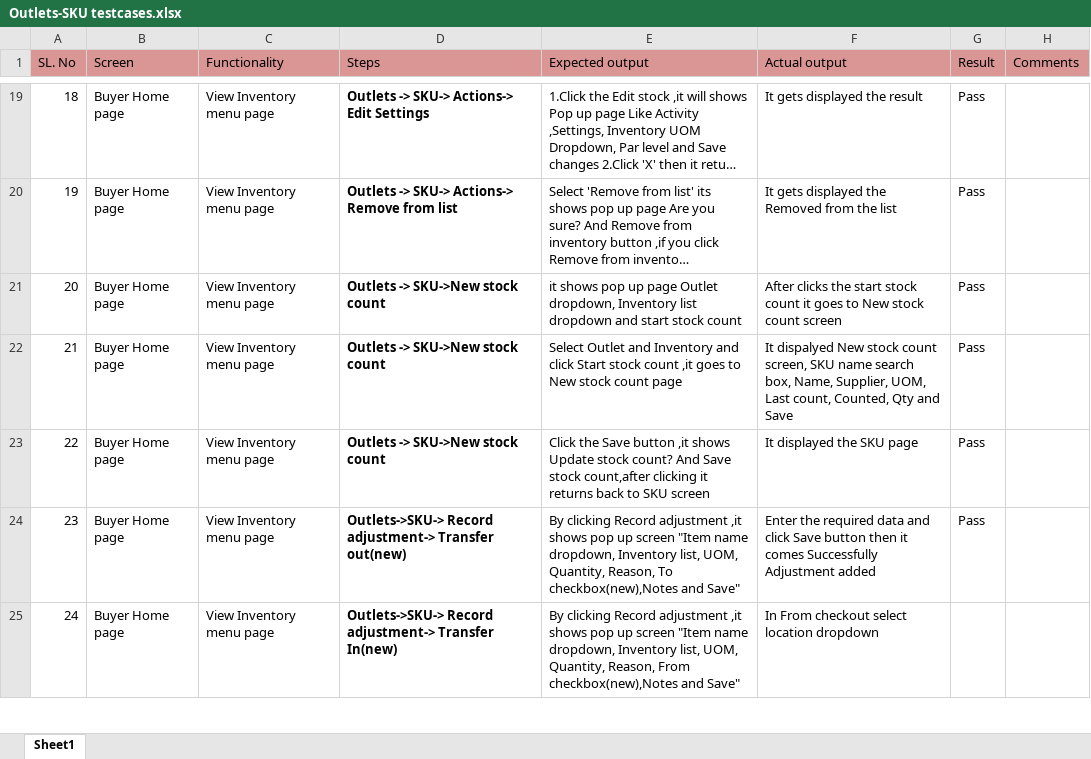
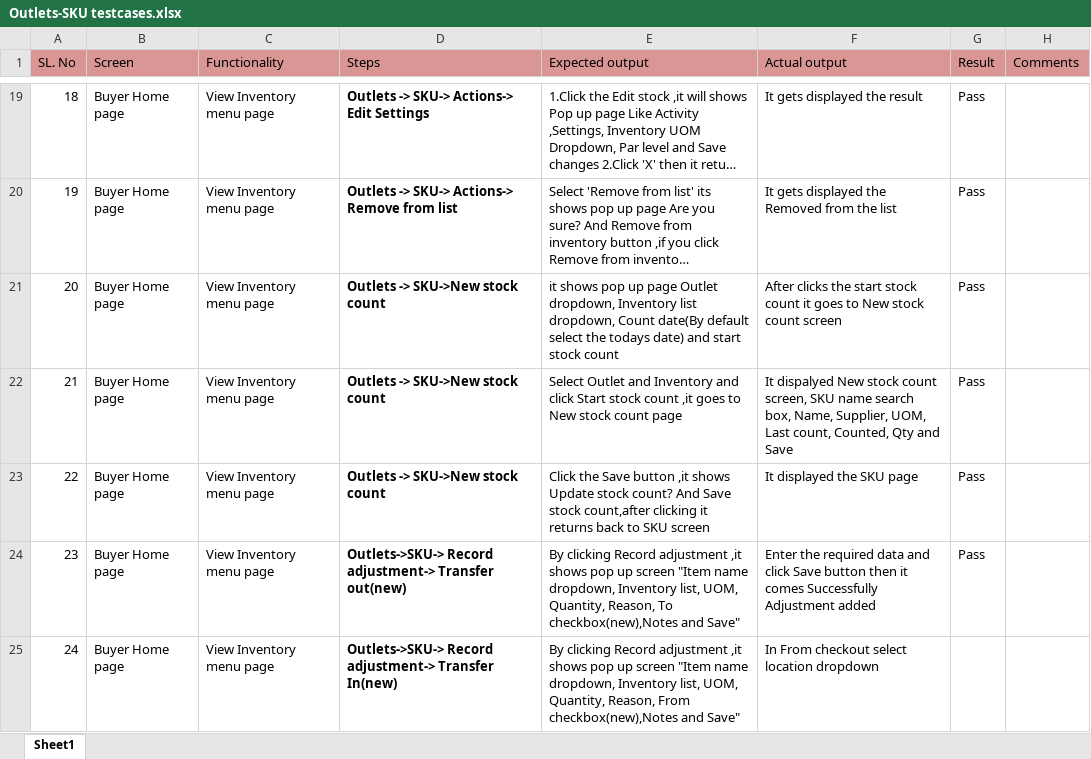
Before and after one commit to shwethazeemart/buyerautomation, an Excel workbook: Buyer hub/Inventory/Manual testcases/Outlets-SKU testcases.xlsx, sheet Sheet1, drawn as a sheet; only a part is shown, gaps mark what is left out; long unchanged cells end in …; values as stored, in another font and other column widths than the file's, no borders; the diff names each change by its address in the sheet, - before the commit and + after, or states it on an @@ line.

```diff
--- a/Buyer hub/Inventory/Manual testcases/Outlets-SKU testcases.xlsx (sheet Sheet1)
+++ b/Buyer hub/Inventory/Manual testcases/Outlets-SKU testcases.xlsx (sheet Sheet1)
-E21 (Expected output): …Inventory list dropdown and start…
+E21 (Expected output): …Inventory list dropdown, Count date(By default select the todays date) and start…
```
Also changed, not shown: Buyer hub/Inventory/Manual testcases/Inventory Final listing testcases.xlsx, Buyer hub/Inventory/Manual testcases/Outlet -Lists testcases.xlsx, 4 other files.
